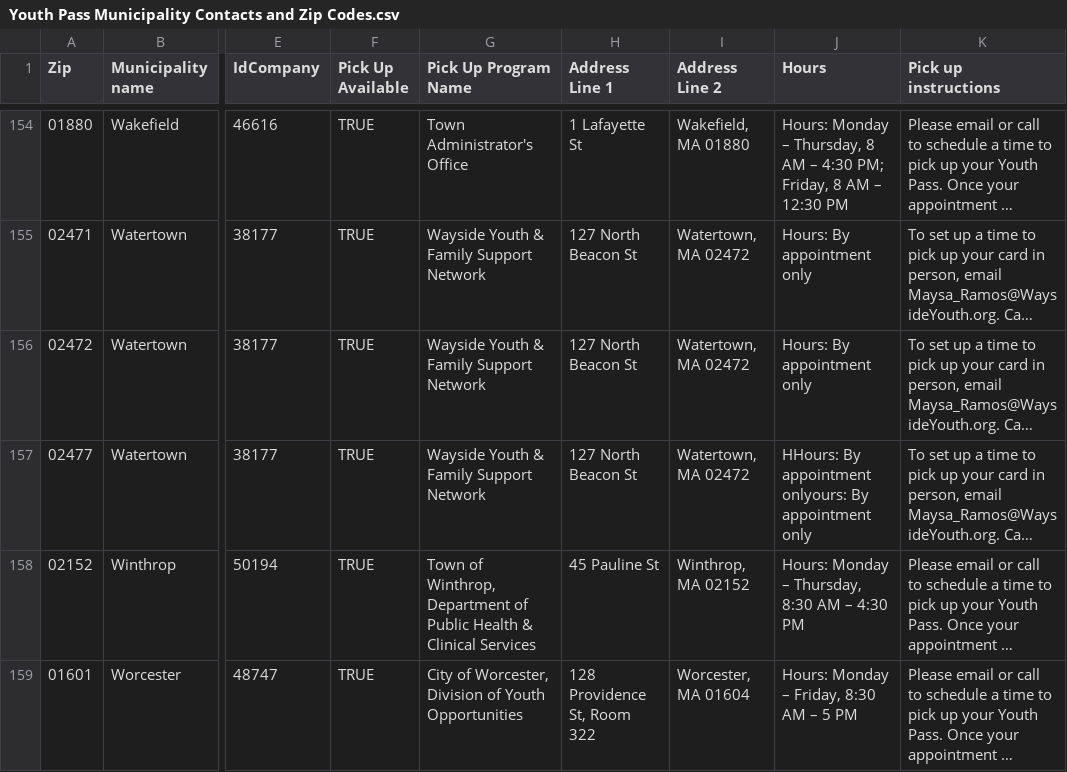
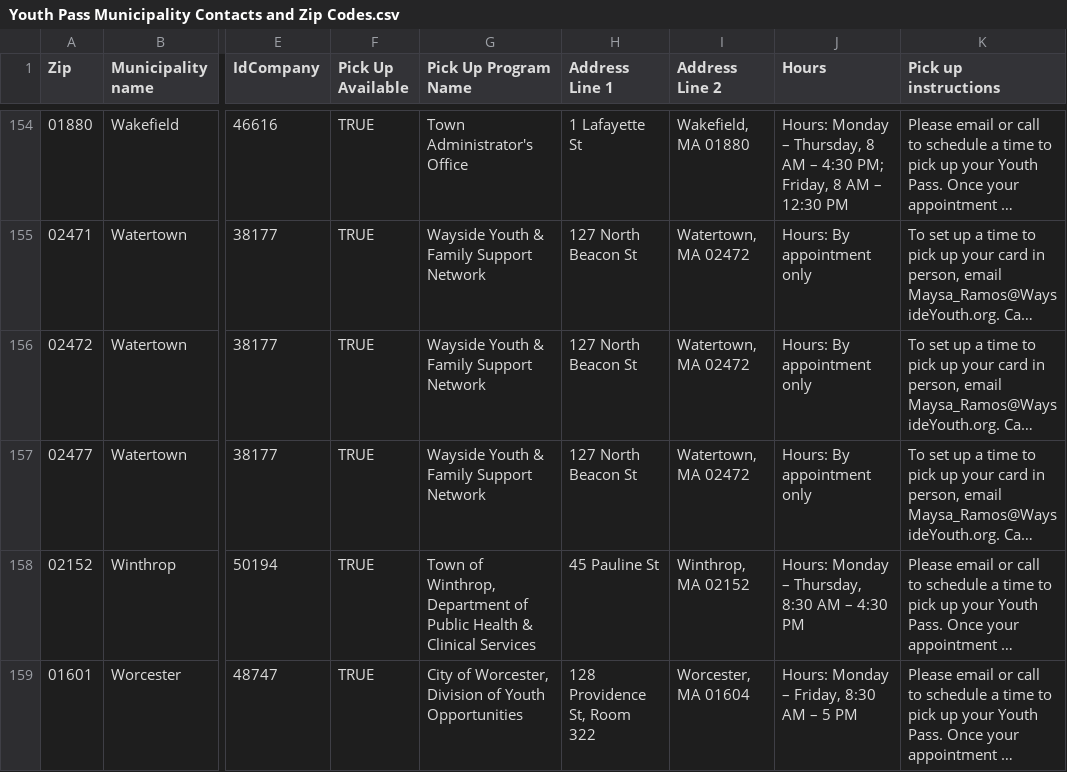
Before and after one commit to mbta/reduced_fares, a CSV file: data_sources/Youth Pass Municipality Contacts and Zip Codes.csv, drawn as a sheet; only a part is shown, gaps mark what is left out; long unchanged cells end in …; the diff names each change by its address in the sheet, - before the commit and + after, or states it on an @@ line.

Commit message:
fix oopsie

```diff
--- a/data_sources/Youth Pass Municipality Contacts and Zip Codes.csv
+++ b/data_sources/Youth Pass Municipality Contacts and Zip Codes.csv
-J157 (Hours): HHours: By appointment onlyours: By appointment only
+J157 (Hours): Hours: By appointment only
```
